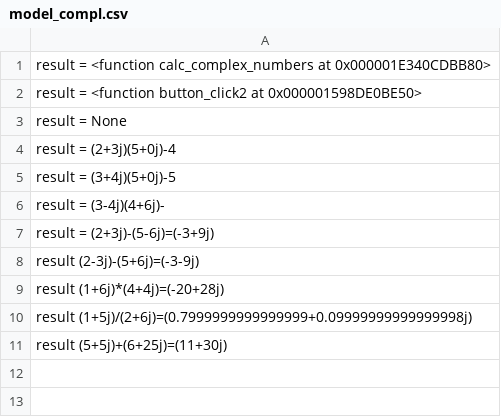
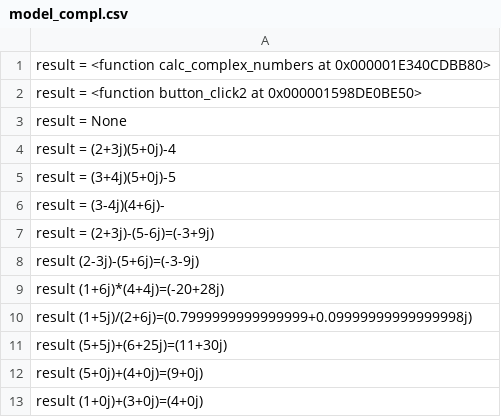
Before and after one commit to vlasek/progr, a CSV file: model_compl.csv, drawn as a sheet.

```diff
--- a/model_compl.csv
+++ b/model_compl.csv
@@ -11 +11,3 @@ result  (1+5j)/(2+6j)=(0.7999999999999999+0.09999999999999998j)
 result  (5+5j)+(6+25j)=(11+30j)
+result  (5+0j)+(4+0j)=(9+0j)
+result  (1+0j)+(3+0j)=(4+0j)
```
Also changed, not shown: 2 other files.
